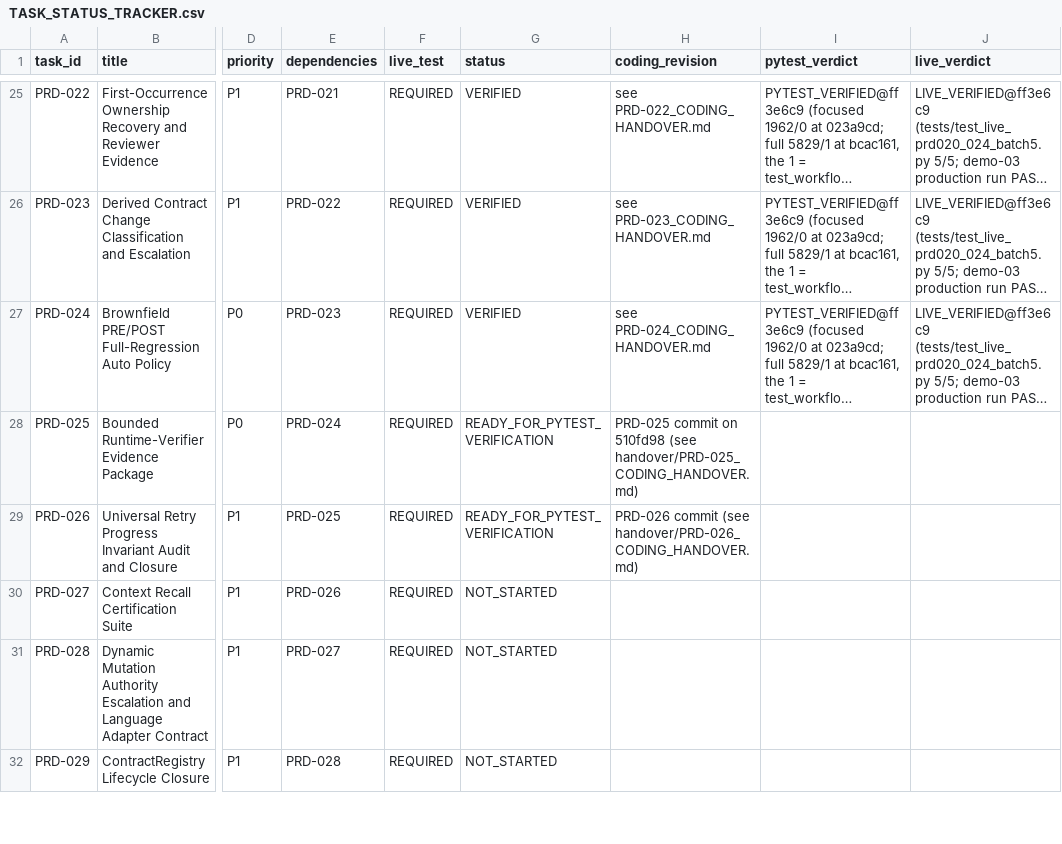
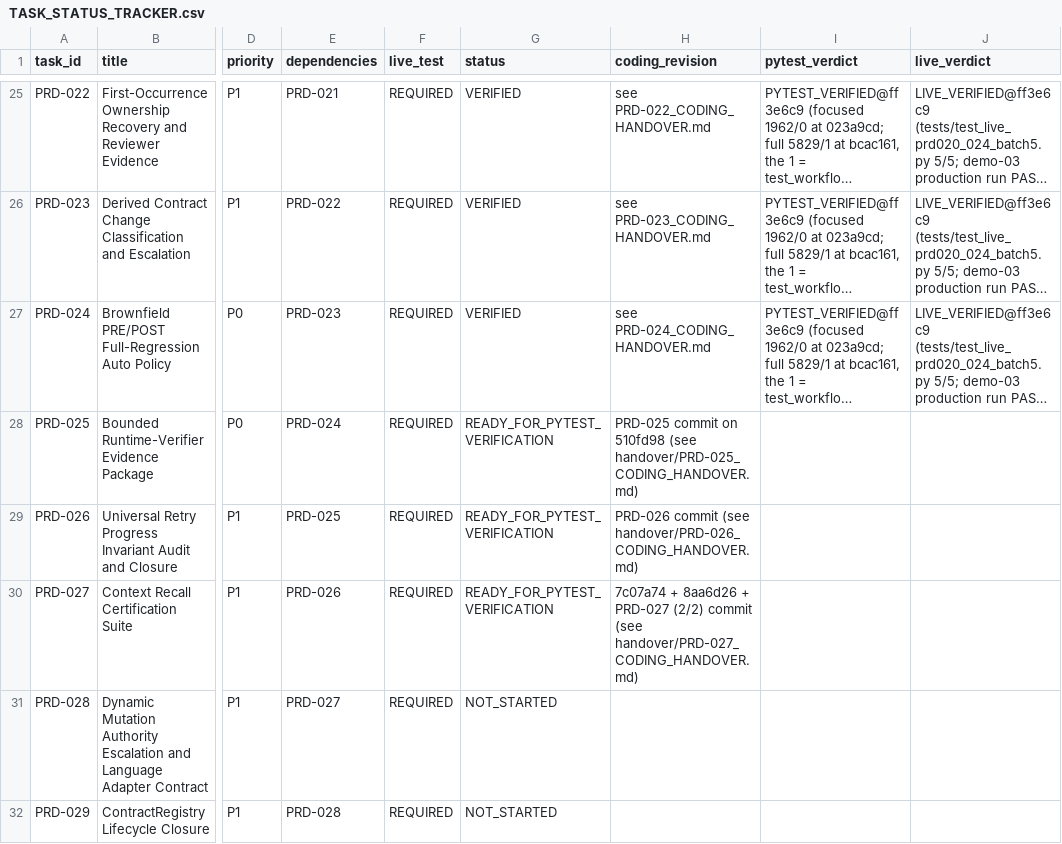
Before and after one commit to snanduri7/kriya, a CSV file: handover/TASK_STATUS_TRACKER.csv, drawn as a sheet; only a part is shown, gaps mark what is left out; long unchanged cells end in …; the diff names each change by its address in the sheet, - before the commit and + after, or states it on an @@ line.

Commit message:
PRD-027 (2/2): context-recall certification suite, kriya context certify, doctor check
Version-controlled Java/Python fixtures cover every context class (same-
class member, interface, sibling, direct caller, one/two-hop dependency,
test precedent, build metadata, configuration) with golden items and
required precision tiers. run_certification indexes them and runs the
production retrieval path with no chat-model call, scoring per-class
recall against fixed targets and precision against a fixed target, every
miss typed (NOT_RETRIEVED / BUDGET_EXHAUSTED / TIER_INSUFFICIENT /
SOURCE_UNAVAILABLE). CI uses a deterministic hashing embedder (mechanics
only, never production-satisfying); kriya context certify runs the real
embedder, refuses an unprovable runtime, and records the result outside
the workspace keyed by the exact embedding runtime, retrieval policies,
index implementation and suite. doctor --production reads the record
(context.recall_certification), never runs the benchmark, and requires it
only when a code index exists.

```diff
--- a/handover/TASK_STATUS_TRACKER.csv
+++ b/handover/TASK_STATUS_TRACKER.csv
-G30 (status): NOT_STARTED
+G30 (status): READY_FOR_PYTEST_VERIFICATION
-H30 (coding_revision): (empty)
+H30 (coding_revision): 7c07a74 + 8aa6d26 + PRD-027 (2/2) commit (see handover/PRD-027_CODING_HANDOVER.md)
```
Also changed, not shown: 11 other files.
